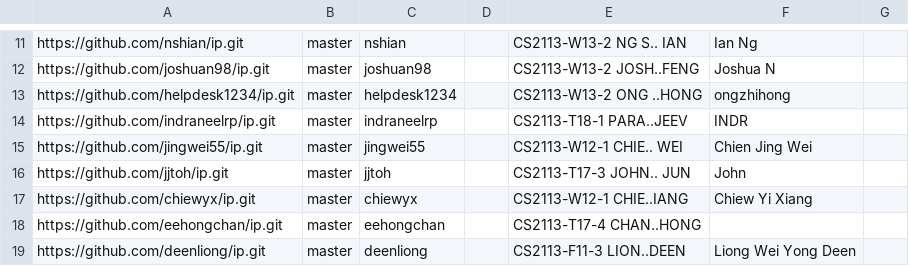
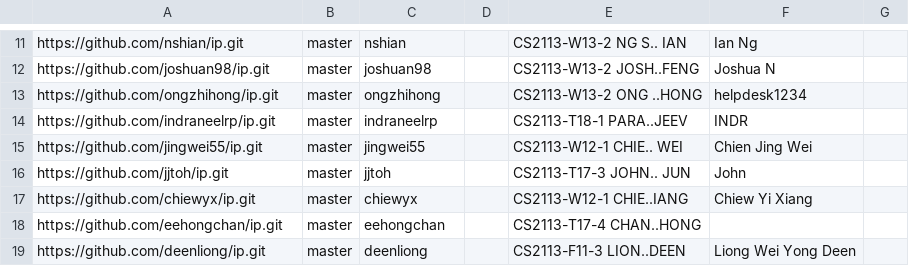
Before and after one commit to nus-cs2113-AY2223S1/ip-dashboard, a CSV file: configs/author-config.csv, drawn as a sheet; only a part is shown, gaps mark what is left out; removed rows and columns are numbered as before the commit, all else as after; the diff names each change by its address in the sheet, - before the commit and + after, or states it on an @@ line.

Commit message:
Update configs

```diff
--- a/configs/author-config.csv
+++ b/configs/author-config.csv
-row 13: https://github.com/helpdesk1234/ip.git | master | helpdesk1234 |  | CS2113-W13-2 ONG ..HONG | ongzhihong
+row 13: https://github.com/ongzhihong/ip.git | master | ongzhihong |  | CS2113-W13-2 ONG ..HONG | helpdesk1234
```
Also changed, not shown: configs/repo-config.csv.
